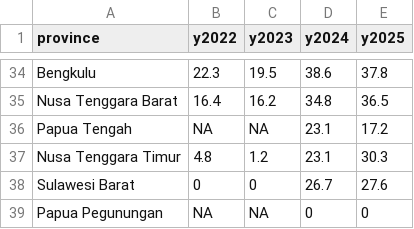
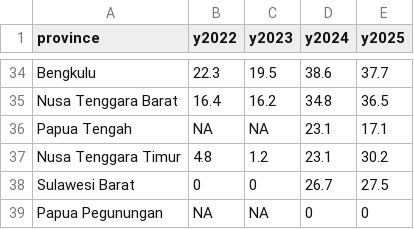
Before and after one commit to den-econ/phk_dashboard, a CSV file: reports/scores/scores_0_100_L7t.csv, drawn as a sheet; only a part is shown, gaps mark what is left out; the diff covers the shown part only.

```diff
--- a/reports/scores/scores_0_100_L7t.csv
+++ b/reports/scores/scores_0_100_L7t.csv
@@ -34,6 +34,6 @@
-"Bengkulu",22.3,19.5,38.6,37.8
+"Bengkulu",22.3,19.5,38.6,37.7
 "Nusa Tenggara Barat",16.4,16.2,34.8,36.5
-"Papua Tengah",NA,NA,23.1,17.2
-"Nusa Tenggara Timur",4.8,1.2,23.1,30.3
-"Sulawesi Barat",0,0,26.7,27.6
+"Papua Tengah",NA,NA,23.1,17.1
+"Nusa Tenggara Timur",4.8,1.2,23.1,30.2
+"Sulawesi Barat",0,0,26.7,27.5
 "Papua Pegunungan",NA,NA,0,0
```
Also changed, not shown: 20 edited cells elsewhere in this file, reports/scores/lpi_scores_long.csv, reports/scores/scores_0_100_L7.csv, 6 other files.
